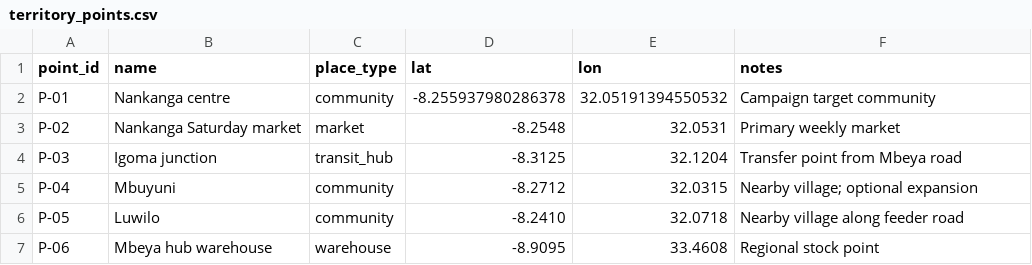
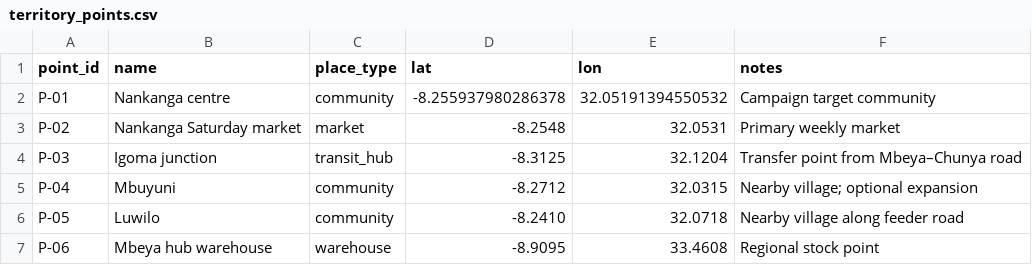
Before and after one commit to skillflarehq/challenges, a CSV file: sales-manager/workspace/territory_points.csv, drawn as a sheet.

```diff
--- a/sales-manager/workspace/territory_points.csv
+++ b/sales-manager/workspace/territory_points.csv
@@ -3,3 +3,3 @@ P-01,Nankanga centre,community,-8.255937980286378,32.05191394550532,Campaign tar
 P-02,Nankanga Saturday market,market,-8.2548,32.0531,Primary weekly market
-P-03,Igoma junction,transit_hub,-8.3125,32.1204,Transfer point from Mbeya road
+P-03,Igoma junction,transit_hub,-8.3125,32.1204,Transfer point from Mbeya–Chunya road
 P-04,Mbuyuni,community,-8.2712,32.0315,Nearby village; optional expansion
```
Also changed, not shown: sales-manager/workspace/sales_log_sample.csv, 3 other files.
